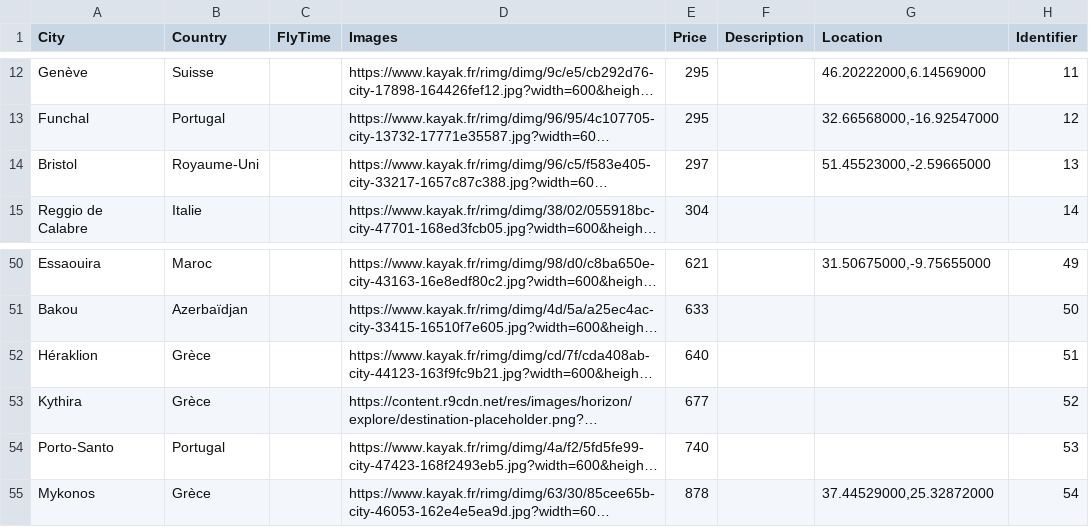
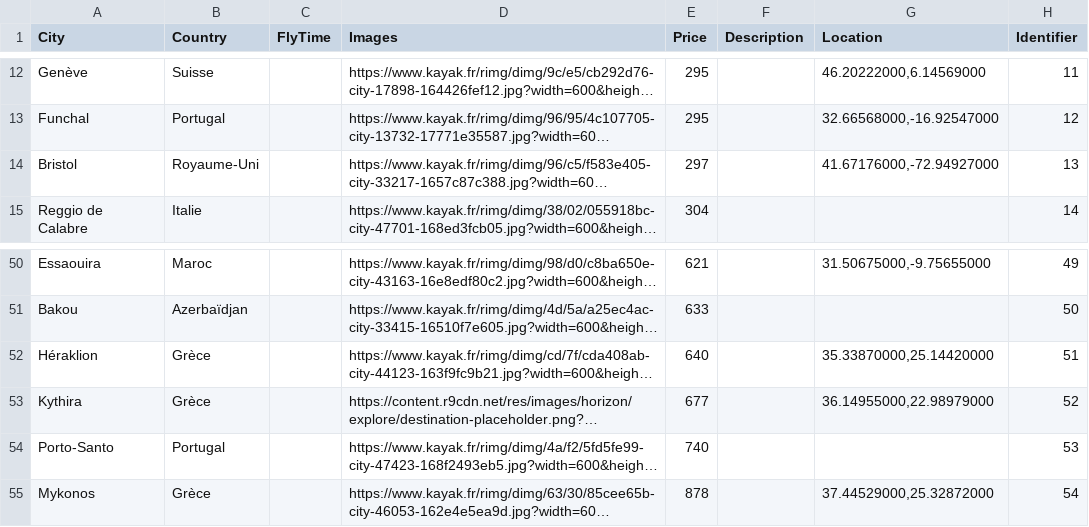
Before and after one commit to camarm-dev/harmasvoyage-nsi, a CSV file: data.csv, drawn as a sheet; only a part is shown, gaps mark what is left out; long unchanged cells end in …; the diff covers the shown part only; the diff names each change by its address in the sheet, - before the commit and + after, or states it on an @@ line.

```diff
--- a/data.csv
+++ b/data.csv
-G14 (Location): 51.45523000,-2.59665000
+G14 (Location): 41.67176000,-72.94927000
-G52 (Location): (empty)
+G52 (Location): 35.33870000,25.14420000
-G53 (Location): (empty)
+G53 (Location): 36.14955000,22.98979000
```
Also changed, not shown: 11 edited cells elsewhere in this file.
